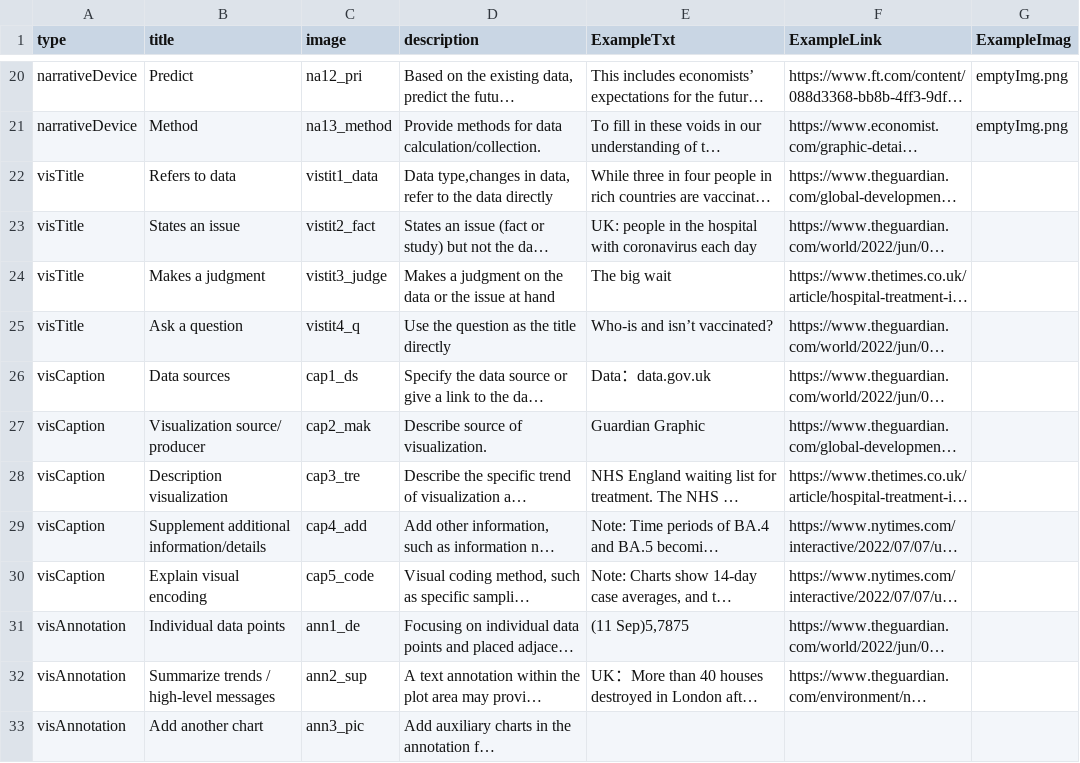
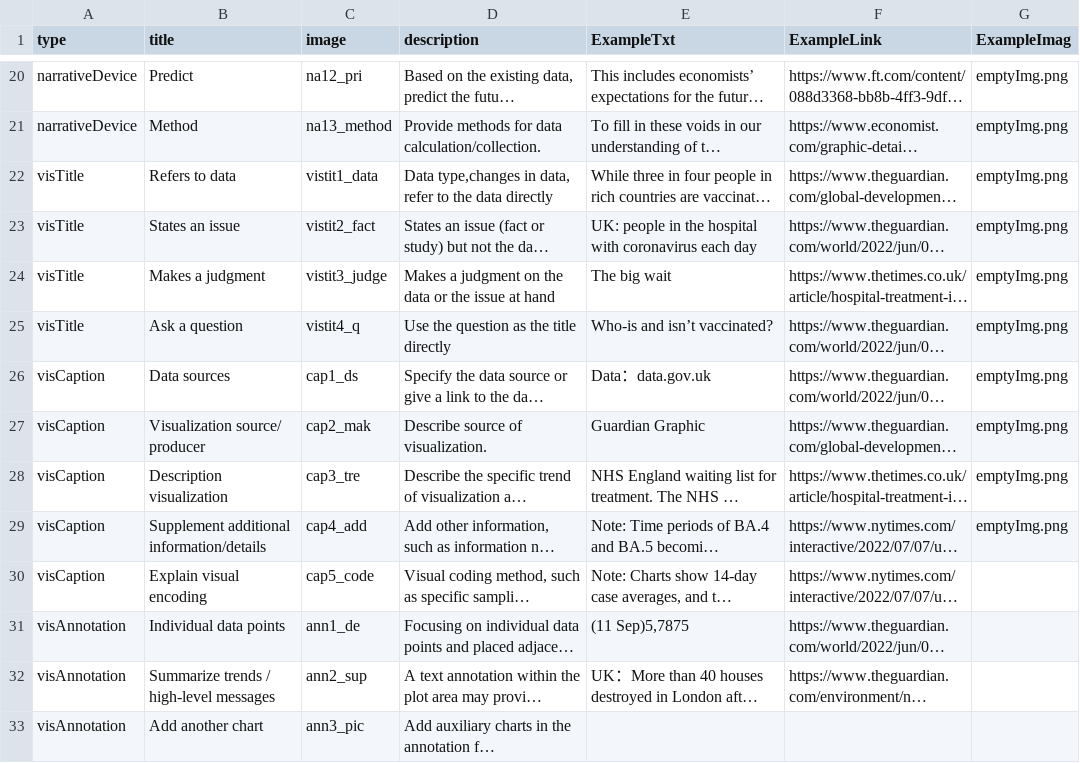
Before and after one commit to datadrivenarticle/datadrivenarticle, a CSV file: patterns.csv, drawn as a sheet; only a part is shown, gaps mark what is left out; long unchanged cells end in …; the diff covers the shown part only; the diff names each change by its address in the sheet, - before the commit and + after, or states it on an @@ line.

Commit message:
Update patterns.csv

```diff
--- a/patterns.csv
+++ b/patterns.csv
-G22:G29 (ExampleImag): (empty)
+G22:G29 (ExampleImag): emptyImg.png
```
Also changed, not shown: 29 edited cells elsewhere in this file.
